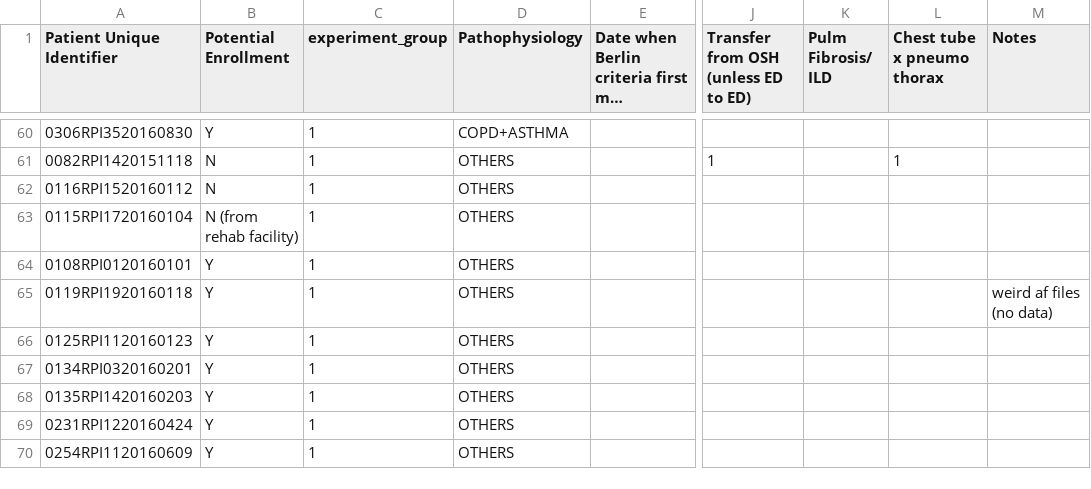
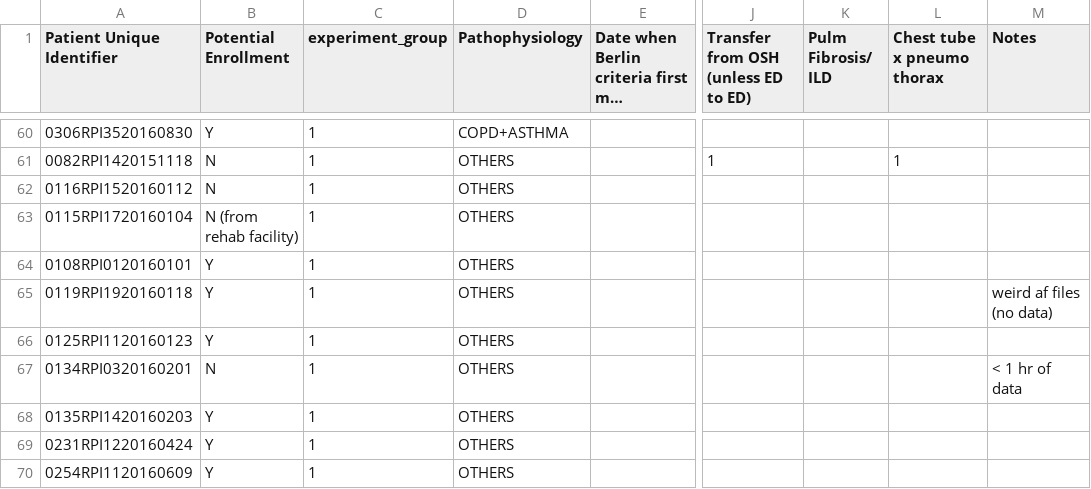
Before and after one commit to hahnicity/ardsdetection, a CSV file: cohort-description.csv, drawn as a sheet; only a part is shown, gaps mark what is left out; long unchanged cells end in …; the diff covers the shown part only; the diff names each change by its address in the sheet, - before the commit and + after, or states it on an @@ line.

```diff
--- a/cohort-description.csv
+++ b/cohort-description.csv
-B67 (Potential Enrollment): Y
+B67 (Potential Enrollment): N
-M67 (Notes): (empty)
+M67 (Notes): < 1 hr of data
```
Also changed, not shown: 6 added rows and 14 edited cells elsewhere in this file, 2 other files.
